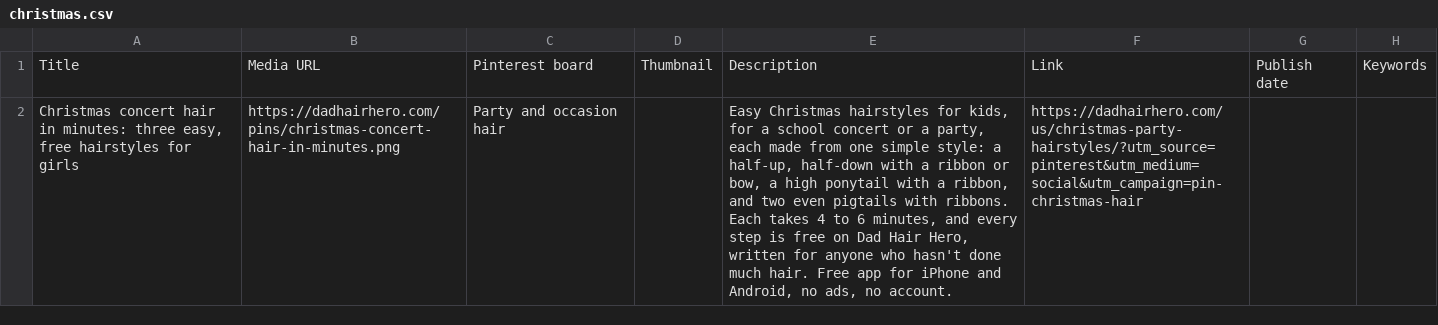
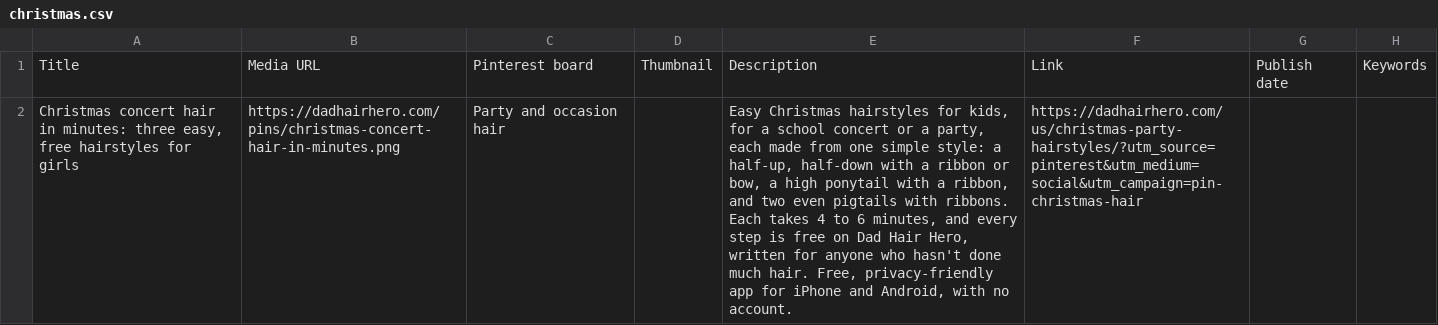
Before and after one commit to martinmick91-glitch/dadhairhero-site, a CSV file: pins/christmas.csv, drawn as a sheet; the diff names each change by its address in the sheet, - before the commit and + after, or states it on an @@ line.

```diff
--- a/pins/christmas.csv
+++ b/pins/christmas.csv
-E2: …much hair. Free app for iPhone and Android, no ads, no account.
+E2: …much hair. Free, privacy-friendly app for iPhone and Android, with no account.
```
Also changed, not shown: pins/batch-1-part-1.csv, pins/batch-1-part-2.csv, 7 other files.
